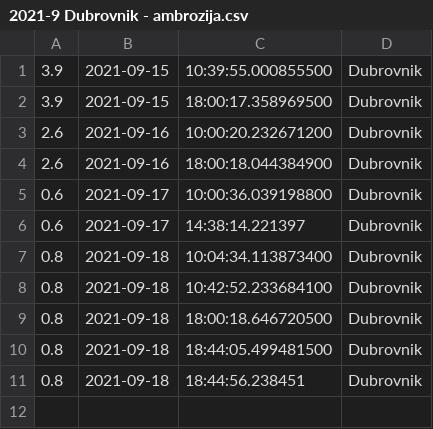
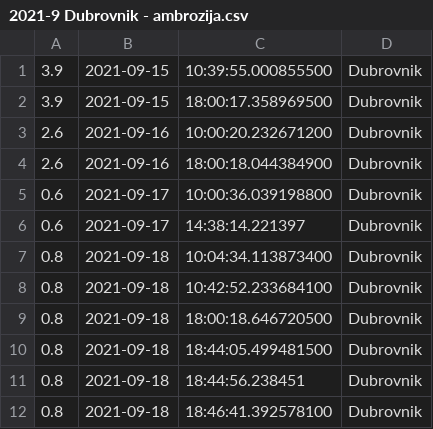
Before and after one commit to senf-f/ambrose, a CSV file: 2021-9 Dubrovnik - ambrozija.csv, drawn as a sheet; the diff names each change by its address in the sheet, - before the commit and + after, or states it on an @@ line.

```diff
--- a/2021-9 Dubrovnik - ambrozija.csv
+++ b/2021-9 Dubrovnik - ambrozija.csv
+row 12: 0.8 | 2021-09-18 | 18:46:41.392578100 | Dubrovnik
```
Also changed, not shown: 2021-9 Pula - ambrozija.csv, 2021-9 Split - ambrozija.csv, 2 other files.
